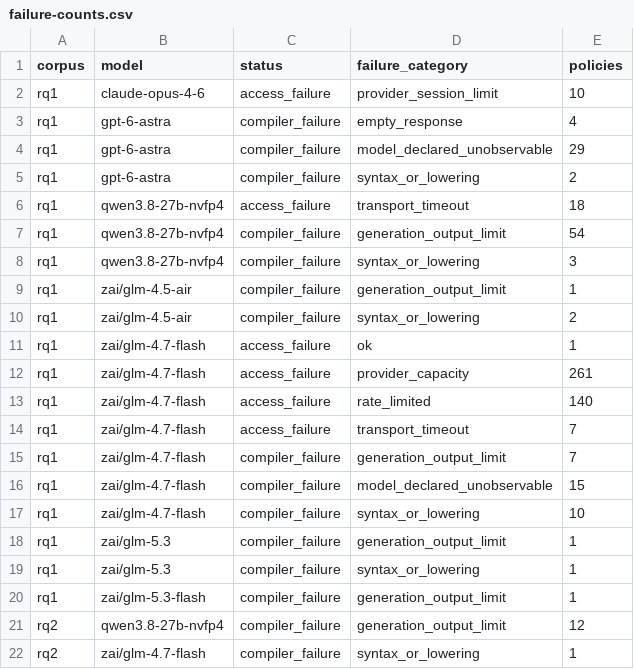
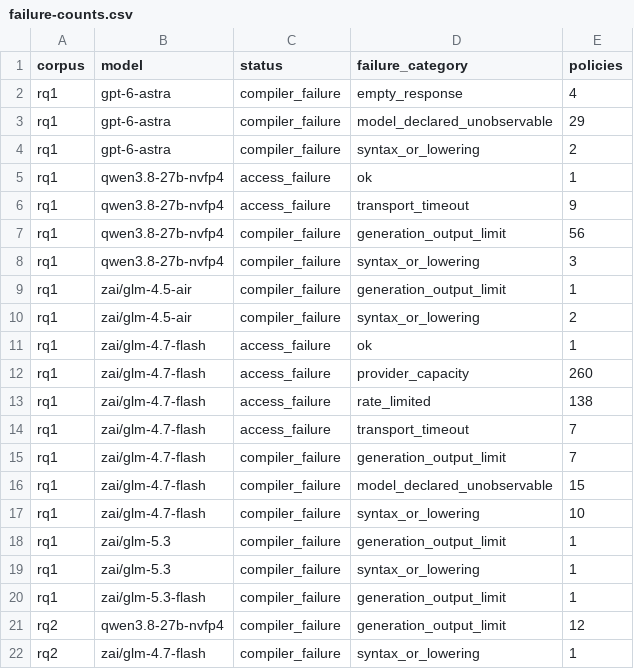
Before and after one commit to eunomia-bpf/ActPlane, a CSV file: docs/empirical-study/translation-models/failure-counts.csv, drawn as a sheet.

```diff
--- a/docs/empirical-study/translation-models/failure-counts.csv
+++ b/docs/empirical-study/translation-models/failure-counts.csv
@@ -1,3 +1,2 @@
 corpus,model,status,failure_category,policies
-rq1,claude-opus-4-6,access_failure,provider_session_limit,10
 rq1,gpt-6-astra,compiler_failure,empty_response,4
@@ -5,4 +4,5 @@ rq1,gpt-6-astra,compiler_failure,model_declared_unobservable,29
 rq1,gpt-6-astra,compiler_failure,syntax_or_lowering,2
-rq1,qwen3.8-27b-nvfp4,access_failure,transport_timeout,18
-rq1,qwen3.8-27b-nvfp4,compiler_failure,generation_output_limit,54
+rq1,qwen3.8-27b-nvfp4,access_failure,ok,1
+rq1,qwen3.8-27b-nvfp4,access_failure,transport_timeout,9
+rq1,qwen3.8-27b-nvfp4,compiler_failure,generation_output_limit,56
 rq1,qwen3.8-27b-nvfp4,compiler_failure,syntax_or_lowering,3
@@ -11,4 +11,4 @@ rq1,zai/glm-4.5-air,compiler_failure,syntax_or_lowering,2
 rq1,zai/glm-4.7-flash,access_failure,ok,1
-rq1,zai/glm-4.7-flash,access_failure,provider_capacity,261
-rq1,zai/glm-4.7-flash,access_failure,rate_limited,140
+rq1,zai/glm-4.7-flash,access_failure,provider_capacity,260
+rq1,zai/glm-4.7-flash,access_failure,rate_limited,138
 rq1,zai/glm-4.7-flash,access_failure,transport_timeout,7
```
Also changed, not shown: docs/empirical-study/translation-models/failures.csv, docs/empirical-study/translation-models/summary.csv, 6 other files.
